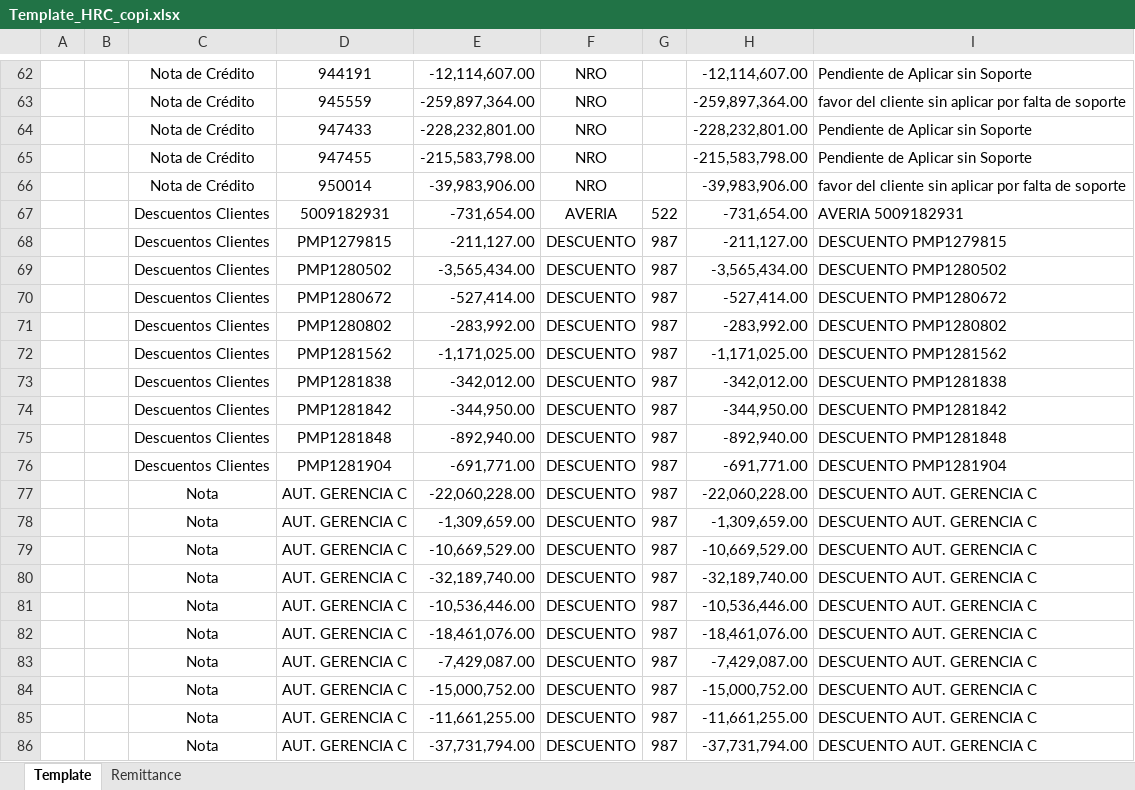
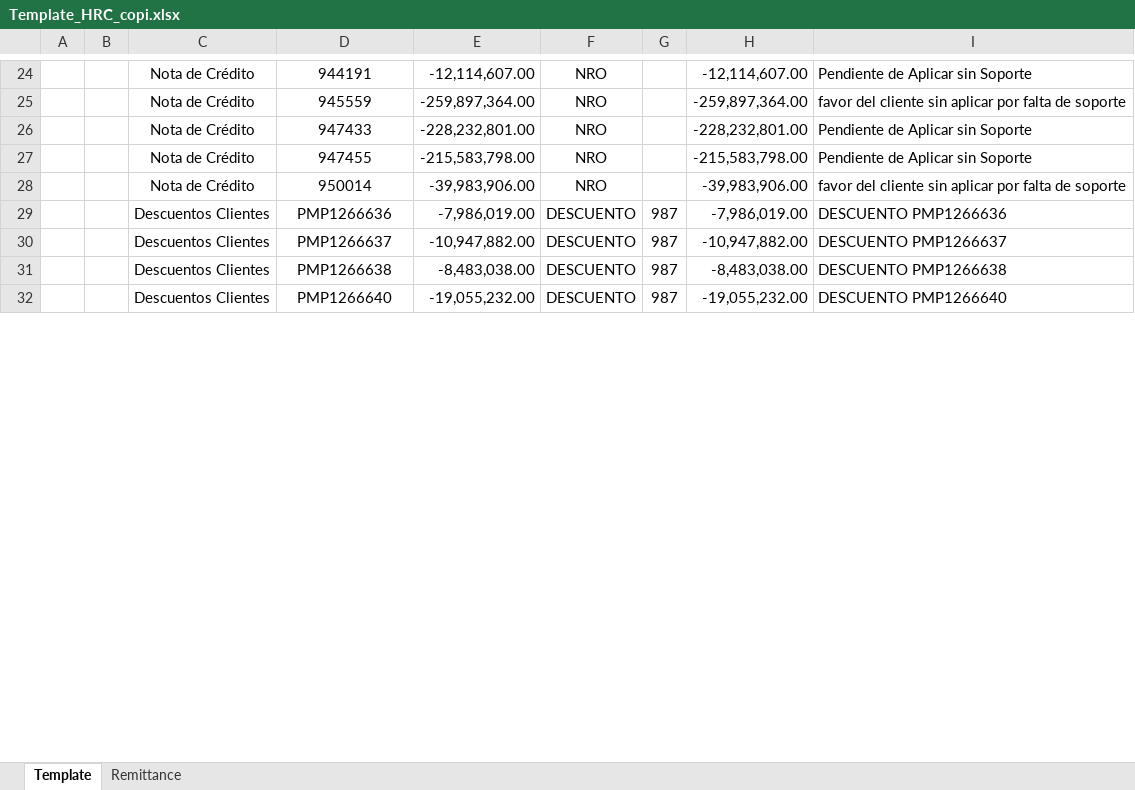
Before and after one commit to svbdatavision/Unilever_Collect_Digital, an Excel workbook: Pruebas/Archivos/Template/Colombia/Template_HRC_copi.xlsx, sheet Template, drawn as a sheet; only a part is shown, gaps mark what is left out; values as stored, in another font and other column widths than the file's, no borders; removed rows and columns are numbered as before the commit, all else as after; the diff covers the shown part only; the diff names each change by its address in the sheet, - before the commit and + after, or states it on an @@ line.

```diff
--- a/Pruebas/Archivos/Template/Colombia/Template_HRC_copi.xlsx (sheet Template)
+++ b/Pruebas/Archivos/Template/Colombia/Template_HRC_copi.xlsx (sheet Template)
-row 67:  |  | Descuentos Clientes | 5009182931 | -731,654.00 | AVERIA | 522 | -731,654.00 | AVERIA 5009182931
-D29: PMP1279815
+D29: PMP1266636
-E29: -211,127.00
+E29: -7,986,019.00
-H29: -211,127.00
+H29: -7,986,019.00
-I29: DESCUENTO PMP1279815
+I29: DESCUENTO PMP1266636
-row 69:  |  | Descuentos Clientes | PMP1280502 | -3,565,434.00 | DESCUENTO | 987 | -3,565,434.00 | DESCUENTO PMP1280502
-D30: PMP1280672
+D30: PMP1266637
-E30: -527,414.00
+E30: -10,947,882.00
-H30: -527,414.00
+H30: -10,947,882.00
-I30: DESCUENTO PMP1280672
+I30: DESCUENTO PMP1266637
-row 71:  |  | Descuentos Clientes | PMP1280802 | -283,992.00 | DESCUENTO | 987 | -283,992.00 | DESCUENTO PMP1280802
-D31: PMP1281562
+D31: PMP1266638
-E31: -1,171,025.00
+E31: -8,483,038.00
-H31: -1,171,025.00
+H31: -8,483,038.00
-I31: DESCUENTO PMP1281562
+I31: DESCUENTO PMP1266638
-row 73:  |  | Descuentos Clientes | PMP1281838 | -342,012.00 | DESCUENTO | 987 | -342,012.00 | DESCUENTO PMP1281838
-row 74:  |  | Descuentos Clientes | PMP1281842 | -344,950.00 | DESCUENTO | 987 | -344,950.00 | DESCUENTO PMP1281842
-row 75:  |  | Descuentos Clientes | PMP1281848 | -892,940.00 | DESCUENTO | 987 | -892,940.00 | DESCUENTO PMP1281848
-D32: PMP1281904
+D32: PMP1266640
-E32: -691,771.00
+E32: -19,055,232.00
-H32: -691,771.00
+H32: -19,055,232.00
-I32: DESCUENTO PMP1281904
+I32: DESCUENTO PMP1266640
-row 77:  |  | Nota | AUT. GERENCIA C | -22,060,228.00 | DESCUENTO | 987 | -22,060,228.00 | DESCUENTO AUT. GERENCIA C
-row 78:  |  | Nota | AUT. GERENCIA C | -1,309,659.00 | DESCUENTO | 987 | -1,309,659.00 | DESCUENTO AUT. GERENCIA C
-row 79:  |  | Nota | AUT. GERENCIA C | -10,669,529.00 | DESCUENTO | 987 | -10,669,529.00 | DESCUENTO AUT. GERENCIA C
-row 80:  |  | Nota | AUT. GERENCIA C | -32,189,740.00 | DESCUENTO | 987 | -32,189,740.00 | DESCUENTO AUT. GERENCIA C
-row 81:  |  | Nota | AUT. GERENCIA C | -10,536,446.00 | DESCUENTO | 987 | -10,536,446.00 | DESCUENTO AUT. GERENCIA C
-row 82:  |  | Nota | AUT. GERENCIA C | -18,461,076.00 | DESCUENTO | 987 | -18,461,076.00 | DESCUENTO AUT. GERENCIA C
-row 83:  |  | Nota | AUT. GERENCIA C | -7,429,087.00 | DESCUENTO | 987 | -7,429,087.00 | DESCUENTO AUT. GERENCIA C
-row 84:  |  | Nota | AUT. GERENCIA C | -15,000,752.00 | DESCUENTO | 987 | -15,000,752.00 | DESCUENTO AUT. GERENCIA C
-row 85:  |  | Nota | AUT. GERENCIA C | -11,661,255.00 | DESCUENTO | 987 | -11,661,255.00 | DESCUENTO AUT. GERENCIA C
-row 86:  |  | Nota | AUT. GERENCIA C | -37,731,794.00 | DESCUENTO | 987 | -37,731,794.00 | DESCUENTO AUT. GERENCIA C
```
Also changed, not shown: 4 added rows, 42 removed rows and 6 edited cells elsewhere in this sheet, sheet Remittance, Pruebas/Archivos/Remittance/Colombia/Remittance_copi.xlsx, 5 other files.
